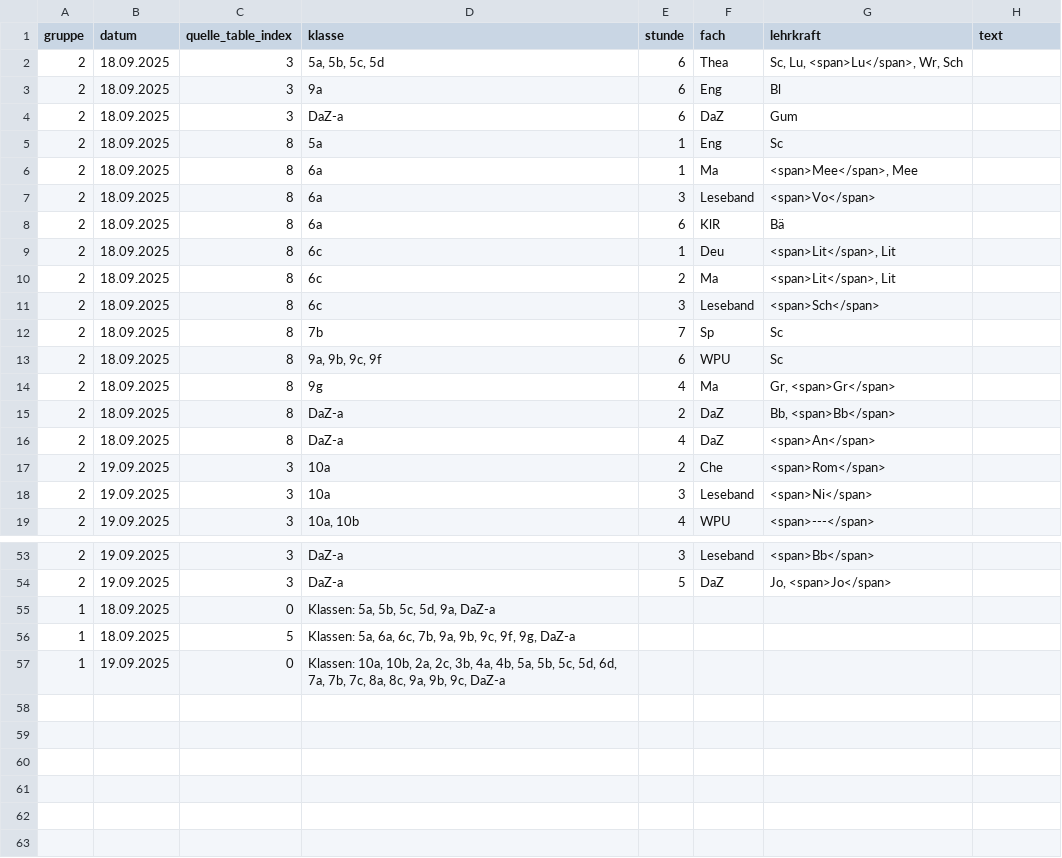
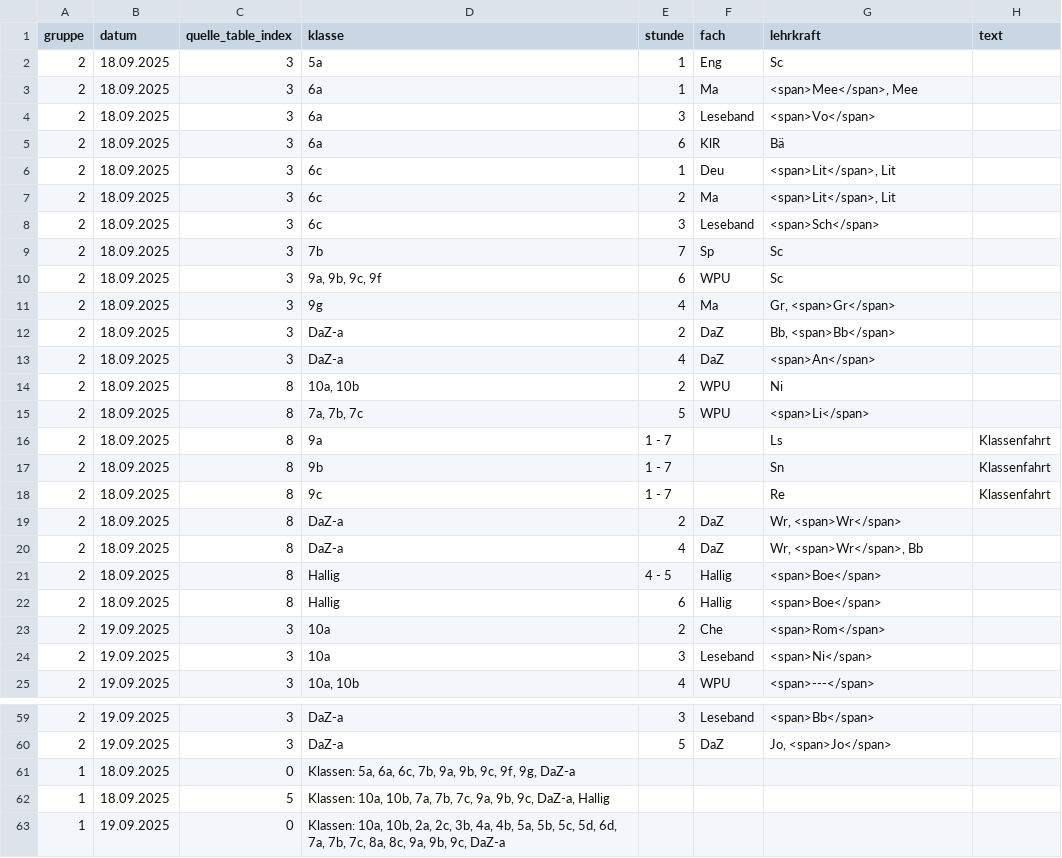
Before and after one commit to iluvatar80/untis-monitor, a CSV file: docs/untis_subst_normalized.csv, drawn as a sheet; only a part is shown, gaps mark what is left out.

```diff
--- a/docs/untis_subst_normalized.csv
+++ b/docs/untis_subst_normalized.csv
@@ -1,17 +1,23 @@
 gruppe,datum,quelle_table_index,klasse,stunde,fach,lehrkraft,text
-2,18.09.2025,3,"5a, 5b, 5c, 5d",6,Thea,"Sc, Lu, <span>Lu</span>, Wr, Sch",
-2,18.09.2025,3,9a,6,Eng,Bl,
-2,18.09.2025,3,DaZ-a,6,DaZ,Gum,
-2,18.09.2025,8,5a,1,Eng,Sc,
-2,18.09.2025,8,6a,1,Ma,"<span>Mee</span>, Mee",
-2,18.09.2025,8,6a,3,Leseband,<span>Vo</span>,
-2,18.09.2025,8,6a,6,KlR,Bä,
-2,18.09.2025,8,6c,1,Deu,"<span>Lit</span>, Lit",
-2,18.09.2025,8,6c,2,Ma,"<span>Lit</span>, Lit",
-2,18.09.2025,8,6c,3,Leseband,<span>Sch</span>,
-2,18.09.2025,8,7b,7,Sp,Sc,
-2,18.09.2025,8,"9a, 9b, 9c, 9f",6,WPU,Sc,
-2,18.09.2025,8,9g,4,Ma,"Gr, <span>Gr</span>",
-2,18.09.2025,8,DaZ-a,2,DaZ,"Bb, <span>Bb</span>",
-2,18.09.2025,8,DaZ-a,4,DaZ,<span>An</span>,
+2,18.09.2025,3,5a,1,Eng,Sc,
+2,18.09.2025,3,6a,1,Ma,"<span>Mee</span>, Mee",
+2,18.09.2025,3,6a,3,Leseband,<span>Vo</span>,
+2,18.09.2025,3,6a,6,KlR,Bä,
+2,18.09.2025,3,6c,1,Deu,"<span>Lit</span>, Lit",
+2,18.09.2025,3,6c,2,Ma,"<span>Lit</span>, Lit",
+2,18.09.2025,3,6c,3,Leseband,<span>Sch</span>,
+2,18.09.2025,3,7b,7,Sp,Sc,
+2,18.09.2025,3,"9a, 9b, 9c, 9f",6,WPU,Sc,
+2,18.09.2025,3,9g,4,Ma,"Gr, <span>Gr</span>",
+2,18.09.2025,3,DaZ-a,2,DaZ,"Bb, <span>Bb</span>",
+2,18.09.2025,3,DaZ-a,4,DaZ,<span>An</span>,
+2,18.09.2025,8,"10a, 10b",2,WPU,Ni,
+2,18.09.2025,8,"7a, 7b, 7c",5,WPU,<span>Li</span>,
+2,18.09.2025,8,9a,1 - 7,,Ls,Klassenfahrt
+2,18.09.2025,8,9b,1 - 7,,Sn,Klassenfahrt
+2,18.09.2025,8,9c,1 - 7,,Re,Klassenfahrt
+2,18.09.2025,8,DaZ-a,2,DaZ,"Wr, <span>Wr</span>",
+2,18.09.2025,8,DaZ-a,4,DaZ,"Wr, <span>Wr</span>, Bb",
+2,18.09.2025,8,Hallig,4 - 5,Hallig,<span>Boe</span>,
+2,18.09.2025,8,Hallig,6,Hallig,<span>Boe</span>,
 2,19.09.2025,3,10a,2,Che,<span>Rom</span>,
@@ -54,4 +60,4 @@
 2,19.09.2025,3,DaZ-a,5,DaZ,"Jo, <span>Jo</span>",
-1,18.09.2025,0,"Klassen: 5a, 5b, 5c, 5d, 9a, DaZ-a",,,,
-1,18.09.2025,5,"Klassen: 5a, 6a, 6c, 7b, 9a, 9b, 9c, 9f, 9g, DaZ-a",,,,
+1,18.09.2025,0,"Klassen: 5a, 6a, 6c, 7b, 9a, 9b, 9c, 9f, 9g, DaZ-a",,,,
+1,18.09.2025,5,"Klassen: 10a, 10b, 7a, 7b, 7c, 9a, 9b, 9c, DaZ-a, Hallig",,,,
 1,19.09.2025,0,"Klassen: 10a, 10b, 2a, 2c, 3b, 4a, 4b, 5a, 5b, 5c, 5d, 6d, 7a, 7b, 7c, 8a, 8c, 9a, 9b, 9c, DaZ-a",,,,
```
Also changed, not shown: docs/webuntis_subst.csv, 6 other files.
